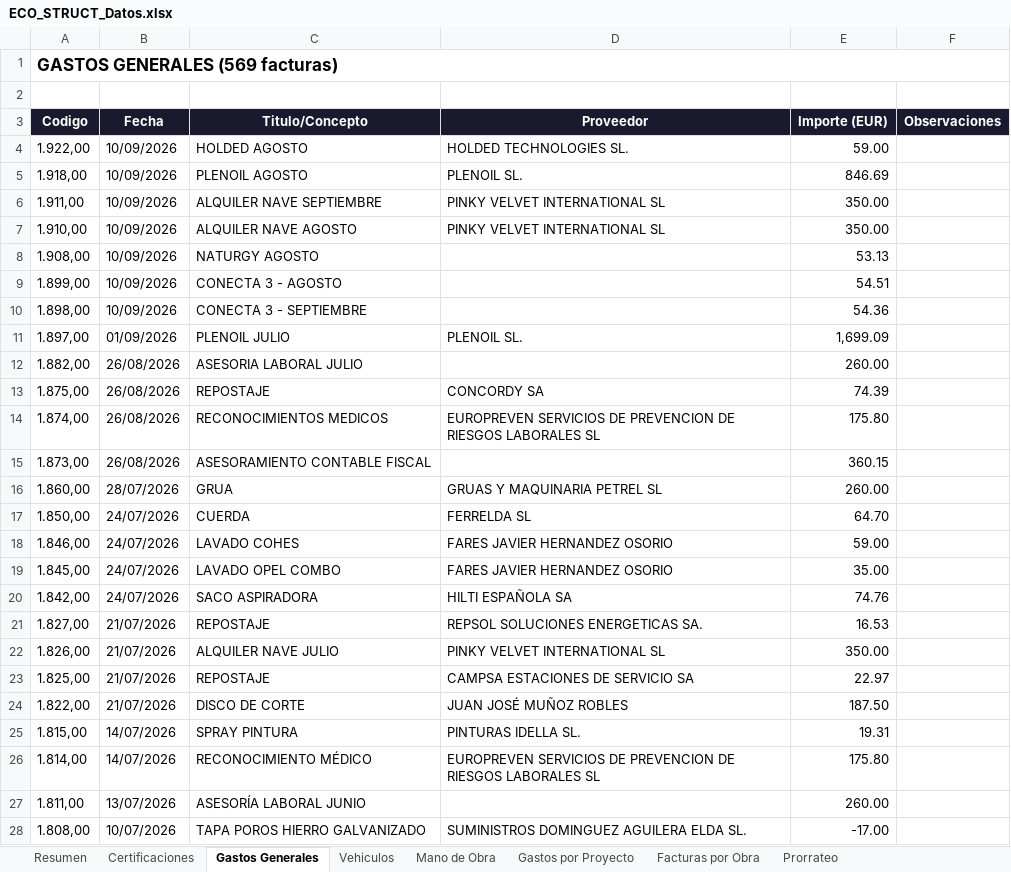
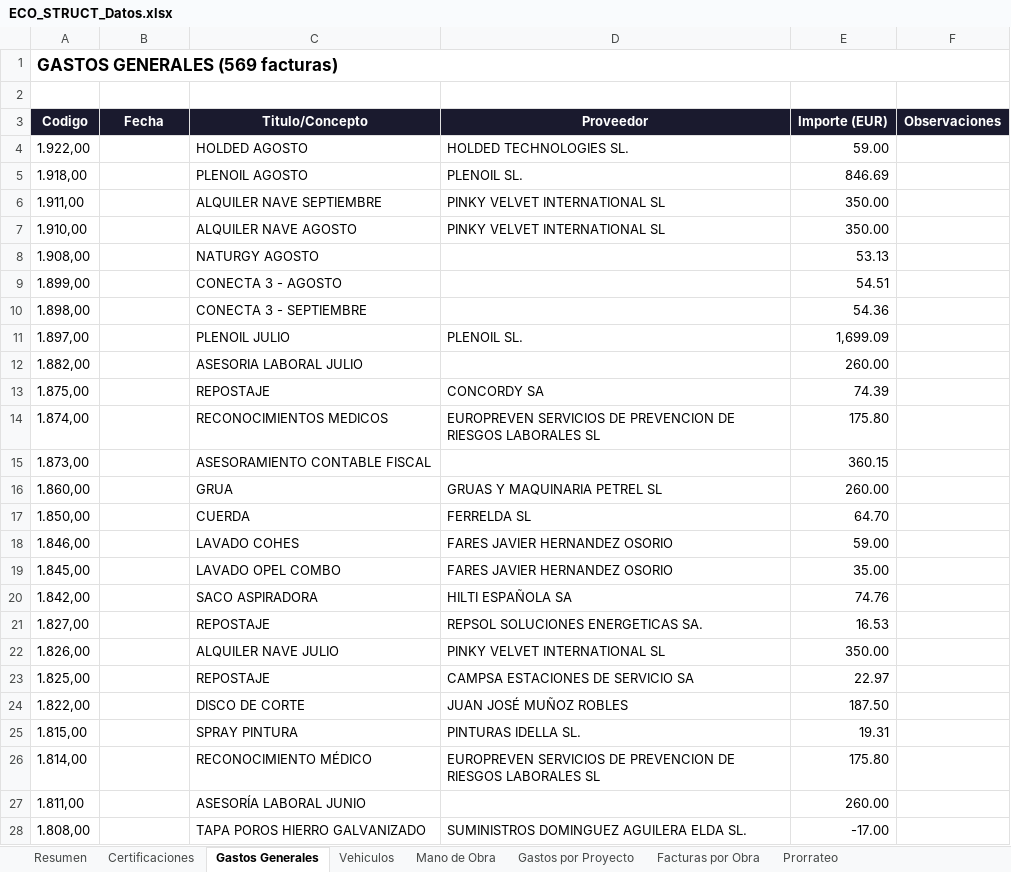
Before and after one commit to juanjosemas/dashboard, an Excel workbook: ECO_STRUCT_Datos.xlsx, sheet Gastos Generales, drawn as a sheet; only a part is shown; values as stored, in another font and other column widths than the file's, no borders; the diff covers the shown part only; the diff names each change by its address in the sheet, - before the commit and + after, or states it on an @@ line.

```diff
--- a/ECO_STRUCT_Datos.xlsx (sheet Gastos Generales)
+++ b/ECO_STRUCT_Datos.xlsx (sheet Gastos Generales)
-B4:B10 (Fecha): 10/09/2026
+B4:B10 (Fecha): (empty)
-B11 (Fecha): 01/09/2026
+B11 (Fecha): (empty)
-B12:B15 (Fecha): 26/08/2026
+B12:B15 (Fecha): (empty)
-B16 (Fecha): 28/07/2026
+B16 (Fecha): (empty)
-B17:B20 (Fecha): 24/07/2026
+B17:B20 (Fecha): (empty)
-B21:B24 (Fecha): 21/07/2026
+B21:B24 (Fecha): (empty)
-B25:B26 (Fecha): 14/07/2026
+B25:B26 (Fecha): (empty)
-B27 (Fecha): 13/07/2026
+B27 (Fecha): (empty)
-B28 (Fecha): 10/07/2026
+B28 (Fecha): (empty)
```
Also changed, not shown: 544 edited cells elsewhere in this sheet, sheet Facturas por Obra, sheet Vehiculos, sheet Mano de Obra, sheet Certificaciones, sheet Gastos por Proyecto, 4 other files.
